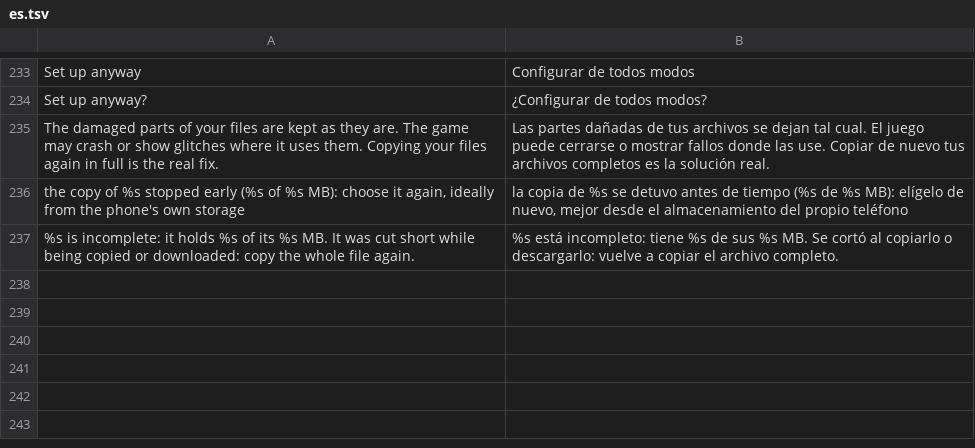
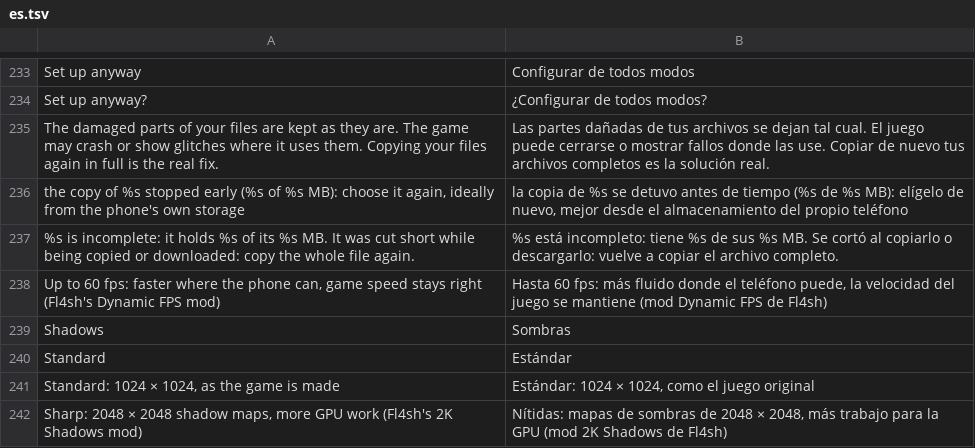
Before and after one commit to simipoB/PKShield-Android, a TSV file: dm/android/app/assets/lang/es.tsv, drawn as a sheet; only a part is shown, gaps mark what is left out.

Commit message:
Scarlet / Violet: up to 60 fps and 2K shadows as settings (Fl4sh's mods, built in)
- Frame rate 60 in the in-game menu applies Fl4sh's Dynamic FPS (ASM)
  mod for Scarlet and Violet 4.0.0: up to 60 fps, the game's step taken
  from each frame's real time, so speed stays right below 60.
- Shadows: Sharp applies Fl4sh's 2K Shadows (2048x2048 shadow maps).
- dm/tools/builtin_mods.py turns the .pchtxt files into a table with the
  game's own bytes at every site; the loader applies a mod only whole,
  when every site matches and none was rewritten. Violet's main is the
  same code at every site, so both games share it.
- Auto stays 30 fps.

```diff
--- a/dm/android/app/assets/lang/es.tsv
+++ b/dm/android/app/assets/lang/es.tsv
@@ -237 +237,6 @@ the copy of %s stopped early (%s of %s MB): choose it again, ideally from the ph
 %s is incomplete: it holds %s of its %s MB. It was cut short while being copied or downloaded: copy the whole file again.	%s está incompleto: tiene %s de sus %s MB. Se cortó al copiarlo o descargarlo: vuelve a copiar el archivo completo.
+Up to 60 fps: faster where the phone can, game speed stays right (Fl4sh's Dynamic FPS mod)	Hasta 60 fps: más fluido donde el teléfono puede, la velocidad del juego se mantiene (mod Dynamic FPS de Fl4sh)
+Shadows	Sombras
+Standard	Estándar
+Standard: 1024 × 1024, as the game is made	Estándar: 1024 × 1024, como el juego original
+Sharp: 2048 × 2048 shadow maps, more GPU work (Fl4sh's 2K Shadows mod)	Nítidas: mapas de sombras de 2048 × 2048, más trabajo para la GPU (mod 2K Shadows de Fl4sh)
```
Also changed, not shown: dm/android/app/assets/lang/fr.tsv, dm/android/app/assets/lang/ja.tsv, 8 other files.
